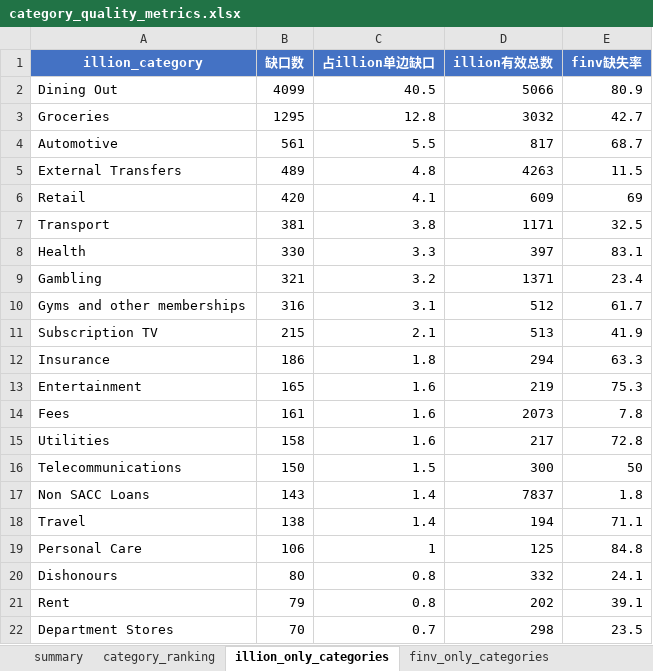
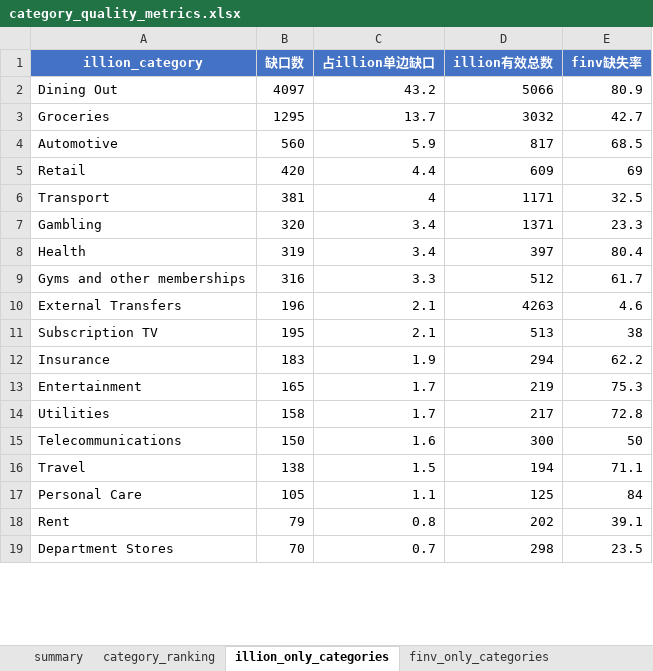
Before and after one commit to EliamZhang/Categorisation-Model-Quality-Monitoring-Agent, an Excel workbook: category_quality_metrics.xlsx, sheet illion_only_categories, drawn as a sheet; only a part is shown; values as stored, in another font and other column widths than the file's, no borders; removed rows and columns are numbered as before the commit, all else as after; the diff covers the shown part only; the diff names each change by its address in the sheet, - before the commit and + after, or states it on an @@ line.

```diff
--- a/category_quality_metrics.xlsx (sheet illion_only_categories)
+++ b/category_quality_metrics.xlsx (sheet illion_only_categories)
-B2 (缺口数): 4099
+B2 (缺口数): 4097
-C2 (占illion单边缺口): 40.5
+C2 (占illion单边缺口): 43.2
-C3 (占illion单边缺口): 12.8
+C3 (占illion单边缺口): 13.7
-B4 (缺口数): 561
+B4 (缺口数): 560
-C4 (占illion单边缺口): 5.5
+C4 (占illion单边缺口): 5.9
-E4 (finv缺失率): 68.7
+E4 (finv缺失率): 68.5
-row 5: External Transfers | 489 | 4.8 | 4263 | 11.5
-C5 (占illion单边缺口): 4.1
+C5 (占illion单边缺口): 4.4
-C6 (占illion单边缺口): 3.8
+C6 (占illion单边缺口): 4
-row 8: Health | 330 | 3.3 | 397 | 83.1
-B7 (缺口数): 321
+B7 (缺口数): 320
-C7 (占illion单边缺口): 3.2
+C7 (占illion单边缺口): 3.4
-E7 (finv缺失率): 23.4
+E7 (finv缺失率): 23.3
+row 8: Health | 319 | 3.4 | 397 | 80.4
-C9 (占illion单边缺口): 3.1
+C9 (占illion单边缺口): 3.3
+row 10: External Transfers | 196 | 2.1 | 4263 | 4.6
-B11 (缺口数): 215
+B11 (缺口数): 195
-E11 (finv缺失率): 41.9
+E11 (finv缺失率): 38
-B12 (缺口数): 186
+B12 (缺口数): 183
-C12 (占illion单边缺口): 1.8
+C12 (占illion单边缺口): 1.9
-E12 (finv缺失率): 63.3
+E12 (finv缺失率): 62.2
-C13 (占illion单边缺口): 1.6
+C13 (占illion单边缺口): 1.7
-row 14: Fees | 161 | 1.6 | 2073 | 7.8
-C14 (占illion单边缺口): 1.6
+C14 (占illion单边缺口): 1.7
-C15 (占illion单边缺口): 1.5
+C15 (占illion单边缺口): 1.6
-row 17: Non SACC Loans | 143 | 1.4 | 7837 | 1.8
-C16 (占illion单边缺口): 1.4
+C16 (占illion单边缺口): 1.5
-B17 (缺口数): 106
+B17 (缺口数): 105
-C17 (占illion单边缺口): 1
+C17 (占illion单边缺口): 1.1
-E17 (finv缺失率): 84.8
+E17 (finv缺失率): 84
-row 20: Dishonours | 80 | 0.8 | 332 | 24.1
```
Also changed, not shown: 5 added rows, 1 removed row and 5 edited cells elsewhere in this sheet, sheet disagreement_samples, sheet category_ranking, sheet finv_only_categories, sheet summary, disagreement_ai_analysis.xlsx, 3 other files.
